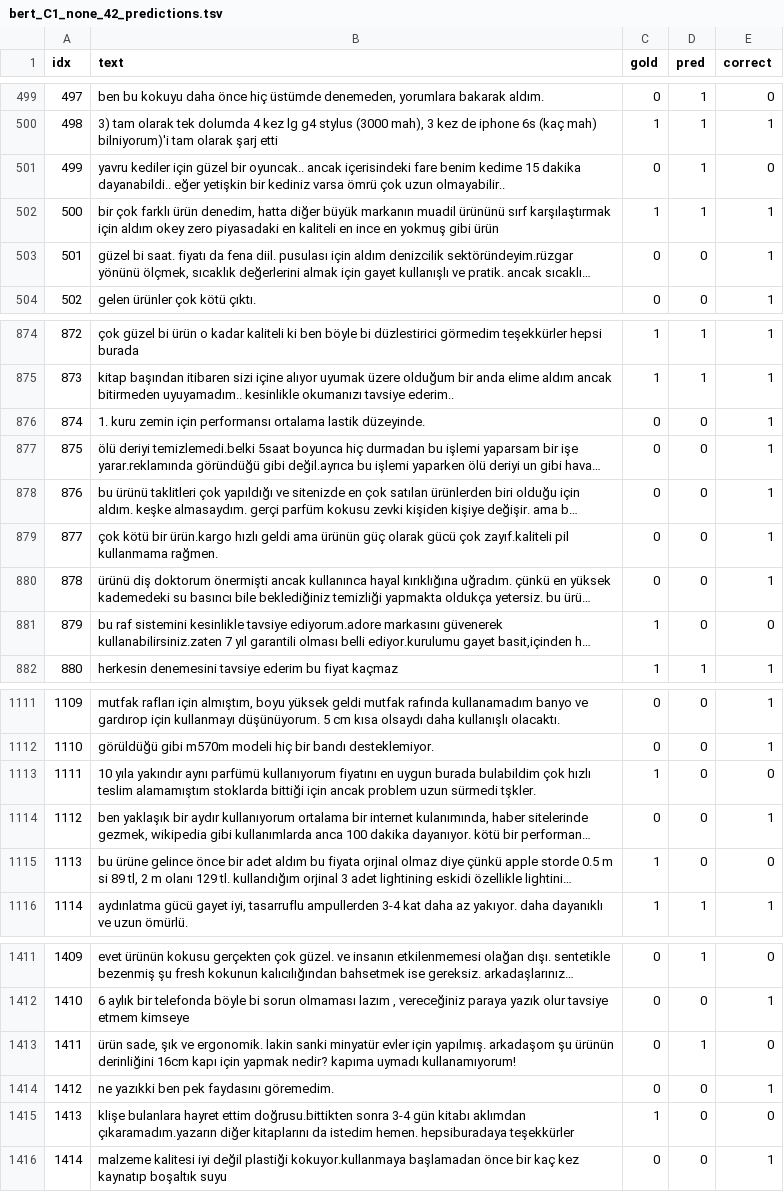
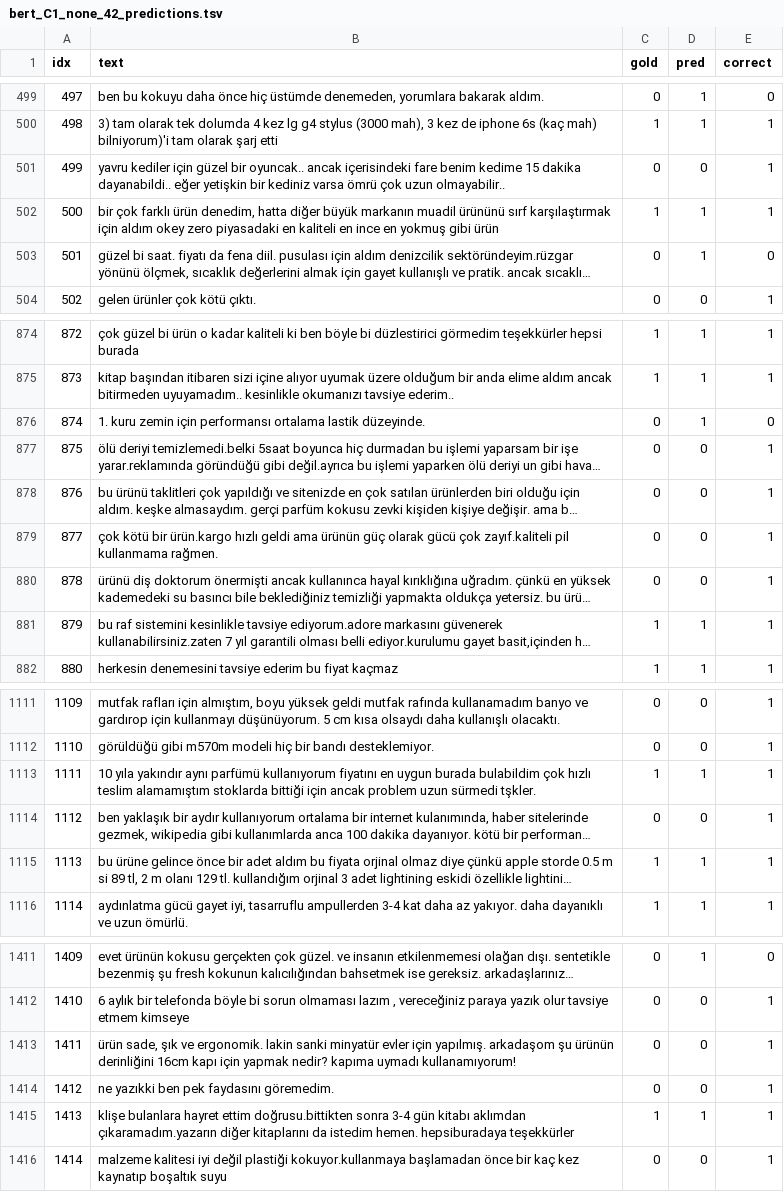
Before and after one commit to niushamjd/mt-augmentation-sentiment-tr, a TSV file: results/predictions/bert_C1_none_42_predictions.tsv, drawn as a sheet; only a part is shown, gaps mark what is left out; long unchanged cells end in …; the diff covers the shown part only; the diff names each change by its address in the sheet, - before the commit and + after, or states it on an @@ line.

```diff
--- a/results/predictions/bert_C1_none_42_predictions.tsv
+++ b/results/predictions/bert_C1_none_42_predictions.tsv
-D501 (pred): 1
+D501 (pred): 0
-E501 (correct): 0
+E501 (correct): 1
-D503 (pred): 0
+D503 (pred): 1
-E503 (correct): 1
+E503 (correct): 0
-D876 (pred): 0
+D876 (pred): 1
-E876 (correct): 1
+E876 (correct): 0
-D881 (pred): 0
+D881 (pred): 1
-E881 (correct): 0
+E881 (correct): 1
-D1113 (pred): 0
+D1113 (pred): 1
-E1113 (correct): 0
+E1113 (correct): 1
-D1115 (pred): 0
+D1115 (pred): 1
-E1115 (correct): 0
+E1115 (correct): 1
-D1413 (pred): 1
+D1413 (pred): 0
-E1413 (correct): 0
+E1413 (correct): 1
-D1415 (pred): 0
+D1415 (pred): 1
-E1415 (correct): 0
+E1415 (correct): 1
```
Also changed, not shown: 112 edited cells elsewhere in this file, results/predictions/bert_C1_none_1337_predictions.tsv, results/results_niyousha.csv, 2 other files.
